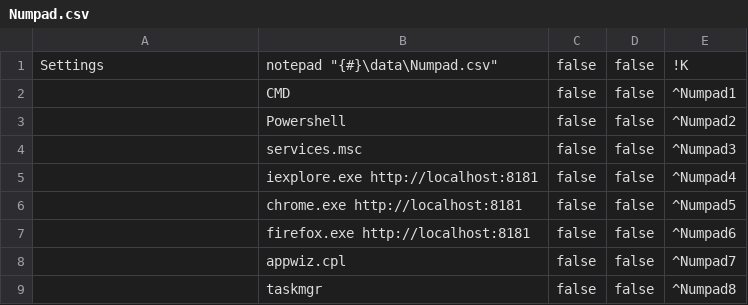
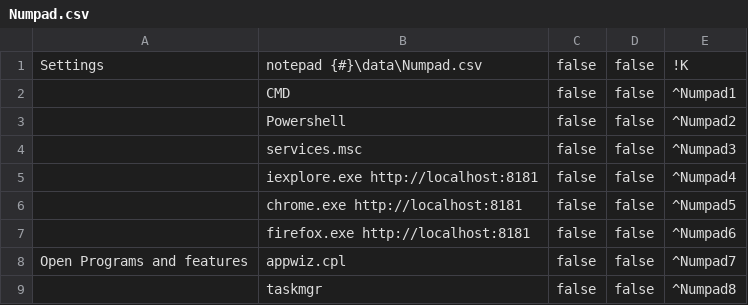
Before and after one commit to MiroslavMikus/AHK.StartProcess, a CSV file: StartProcess/data/Numpad.csv, drawn as a sheet.

```diff
--- a/StartProcess/data/Numpad.csv
+++ b/StartProcess/data/Numpad.csv
@@ -1,2 +1,2 @@
-Settings;notepad "{#}\data\Numpad.csv";false;false;!K
+Settings;notepad {#}\data\Numpad.csv;false;false;!K
 ;CMD;false;false;^Numpad1
@@ -7,3 +7,3 @@ Settings;notepad "{#}\data\Numpad.csv";false;false;!K
 ;firefox.exe http://localhost:8181;false;false;^Numpad6
-;appwiz.cpl;false;false;^Numpad7
+Open Programs and features ;appwiz.cpl;false;false;^Numpad7
 ;taskmgr;false;false;^Numpad8
```
Also changed, not shown: 1 other file.
